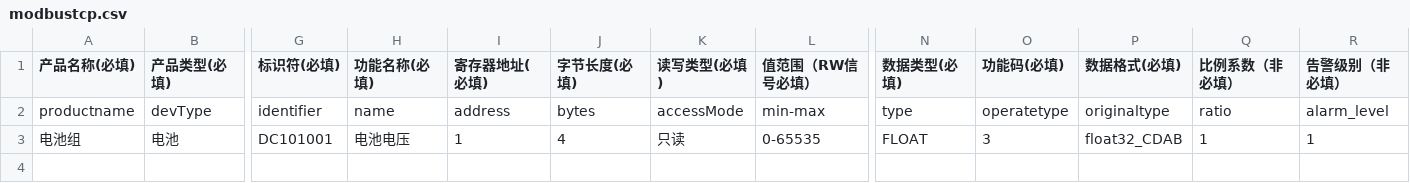
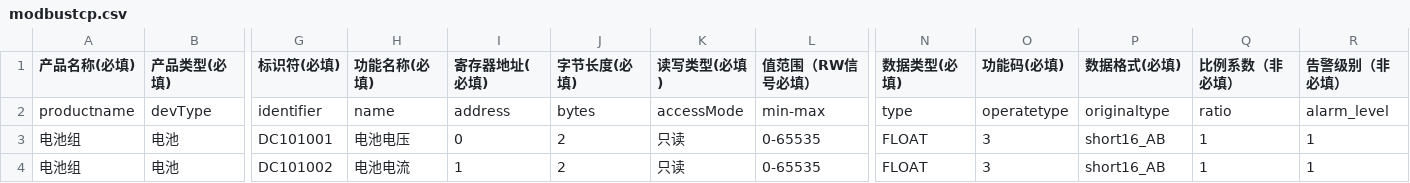
Before and after one commit to dgiot/dgiot, a CSV file: apps/dgiot_device/priv/csv/modbustcp.csv, drawn as a sheet; only a part is shown, gaps mark what is left out; rows hold the shown columns only; the diff names each change by its address in the sheet, - before the commit and + after, or states it on an @@ line.

Commit message:
feat: decode modbustcp

```diff
--- a/apps/dgiot_device/priv/csv/modbustcp.csv
+++ b/apps/dgiot_device/priv/csv/modbustcp.csv
-I3 (寄存器地址(必填)): 1
+I3 (寄存器地址(必填)): 0
-J3 (字节长度(必填)): 4
+J3 (字节长度(必填)): 2
-P3 (数据格式(必填)): float32_CDAB
+P3 (数据格式(必填)): short16_AB
+row 4: 电池组 | 电池 | DC101002 | 电池电流 | 1 | 2 | 只读 | 0-65535 | FLOAT | 3 | short16_AB | 1 | 1
```
Also changed, not shown: 3 other files.
